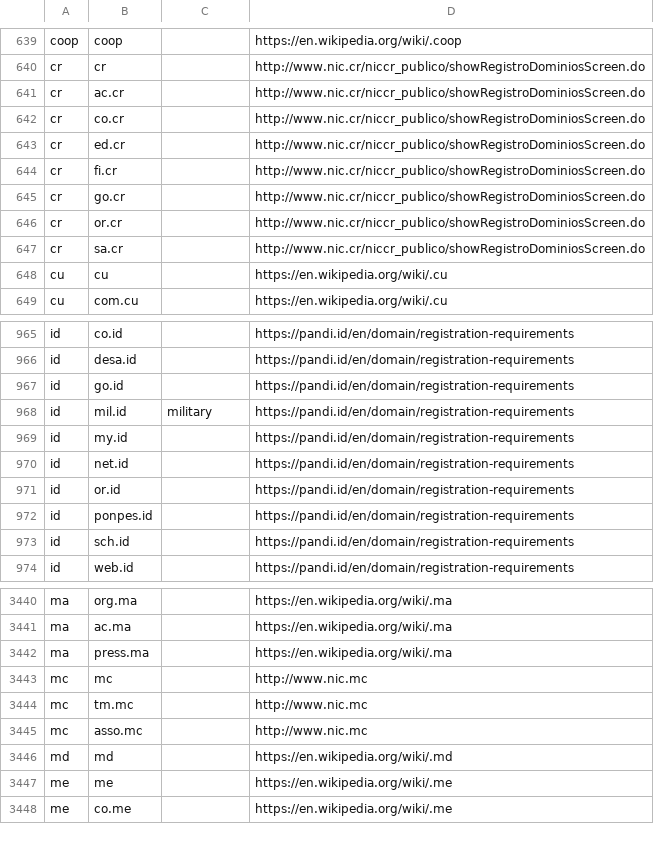
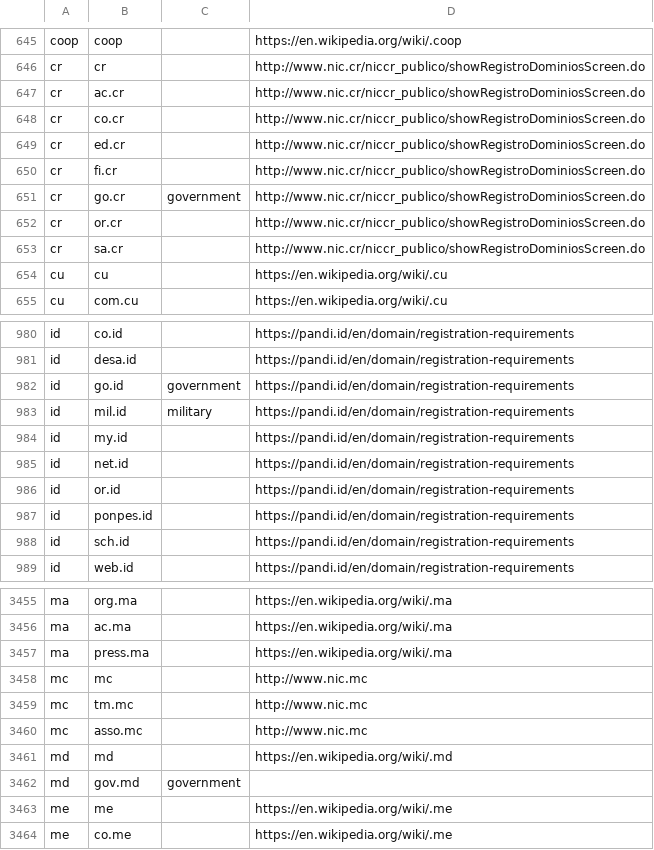
Before and after one commit to lukaskawerau/suffix_cat, a CSV file: data/manual/parsed_suffixes_2018-11-27_manual.csv, drawn as a sheet; only a part is shown, gaps mark what is left out; the diff covers the shown part only.

```diff
--- a/data/manual/parsed_suffixes_2018-11-27_manual.csv
+++ b/data/manual/parsed_suffixes_2018-11-27_manual.csv
@@ -644,3 +650,3 @@ cr,ed.cr,,http://www.nic.cr/niccr_publico/showRegistroDominiosScreen.do
 cr,fi.cr,,http://www.nic.cr/niccr_publico/showRegistroDominiosScreen.do
-cr,go.cr,,http://www.nic.cr/niccr_publico/showRegistroDominiosScreen.do
+cr,go.cr,government,http://www.nic.cr/niccr_publico/showRegistroDominiosScreen.do
 cr,or.cr,,http://www.nic.cr/niccr_publico/showRegistroDominiosScreen.do
@@ -966,3 +981,3 @@ id,co.id,,https://pandi.id/en/domain/registration-requirements
 id,desa.id,,https://pandi.id/en/domain/registration-requirements
-id,go.id,,https://pandi.id/en/domain/registration-requirements
+id,go.id,government,https://pandi.id/en/domain/registration-requirements
 id,mil.id,military,https://pandi.id/en/domain/registration-requirements
@@ -3446,2 +3461,3 @@ mc,asso.mc,,http://www.nic.mc
 md,md,,https://en.wikipedia.org/wiki/.md
+md,gov.md,government,
 me,me,,https://en.wikipedia.org/wiki/.me
```
Also changed, not shown: 16 added rows elsewhere in this file, 1 other file.
